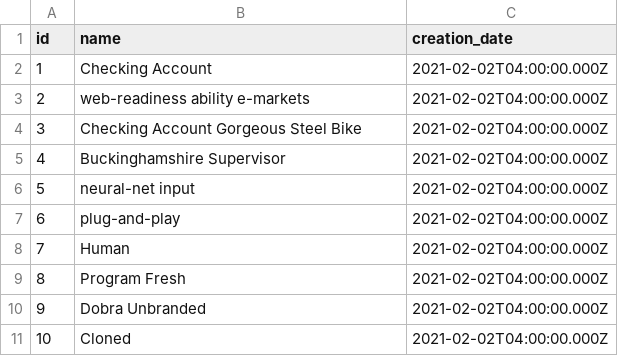
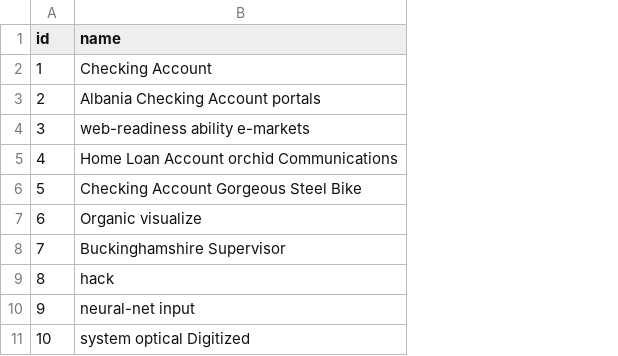
Before and after one commit to rsoft-latam/hospital-backend, a CSV file: src/main/resources/config/liquibase/fake-data/hospital.csv, drawn as a sheet; the diff names each change by its address in the sheet, - before the commit and + after, or states it on an @@ line.

Commit message:
delete create params of hospital table

```diff
--- a/src/main/resources/config/liquibase/fake-data/hospital.csv
+++ b/src/main/resources/config/liquibase/fake-data/hospital.csv
-column C (creation_date), rows 2-11: all 2021-02-02T04:00:00.000Z
-B3 (name): web-readiness ability e-markets
+B3 (name): Albania Checking Account portals
-B4 (name): Checking Account Gorgeous Steel Bike
+B4 (name): web-readiness ability e-markets
-B5 (name): Buckinghamshire Supervisor
+B5 (name): Home Loan Account orchid Communications
-B6 (name): neural-net input
+B6 (name): Checking Account Gorgeous Steel Bike
-B7 (name): plug-and-play
+B7 (name): Organic visualize
-B8 (name): Human
+B8 (name): Buckinghamshire Supervisor
-B9 (name): Program Fresh
+B9 (name): hack
-B10 (name): Dobra Unbranded
+B10 (name): neural-net input
-B11 (name): Cloned
+B11 (name): system optical Digitized
```
Also changed, not shown: 6 other files.
